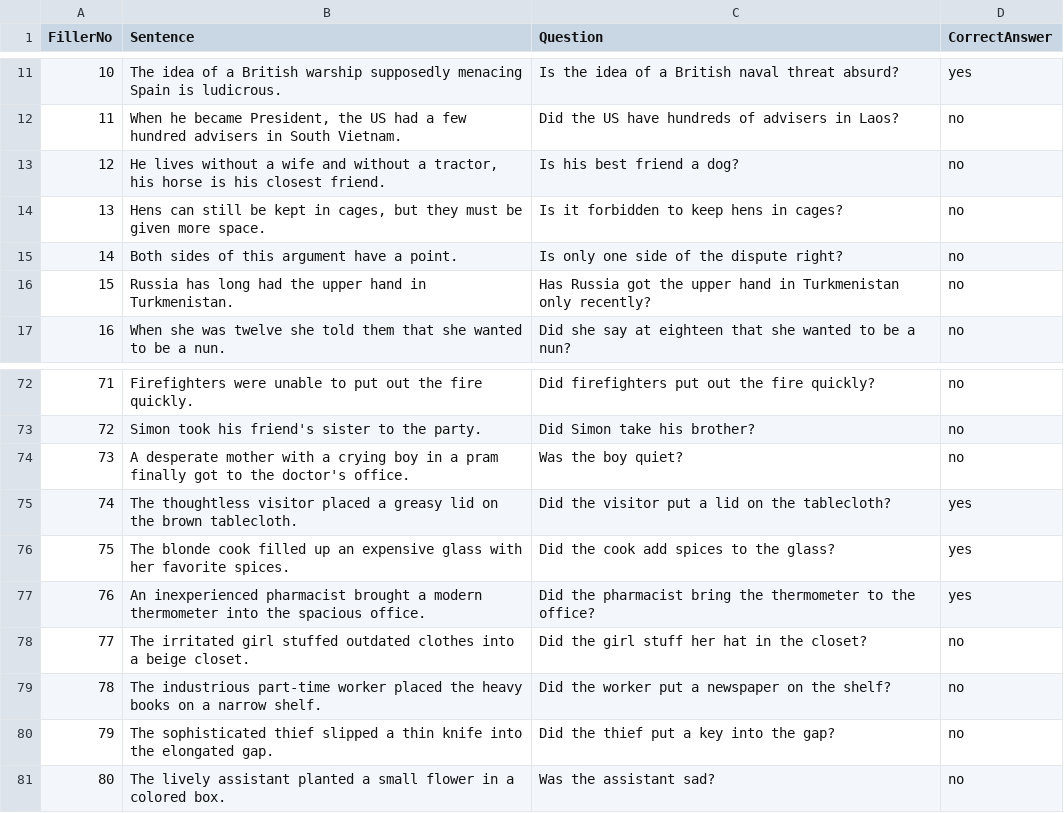
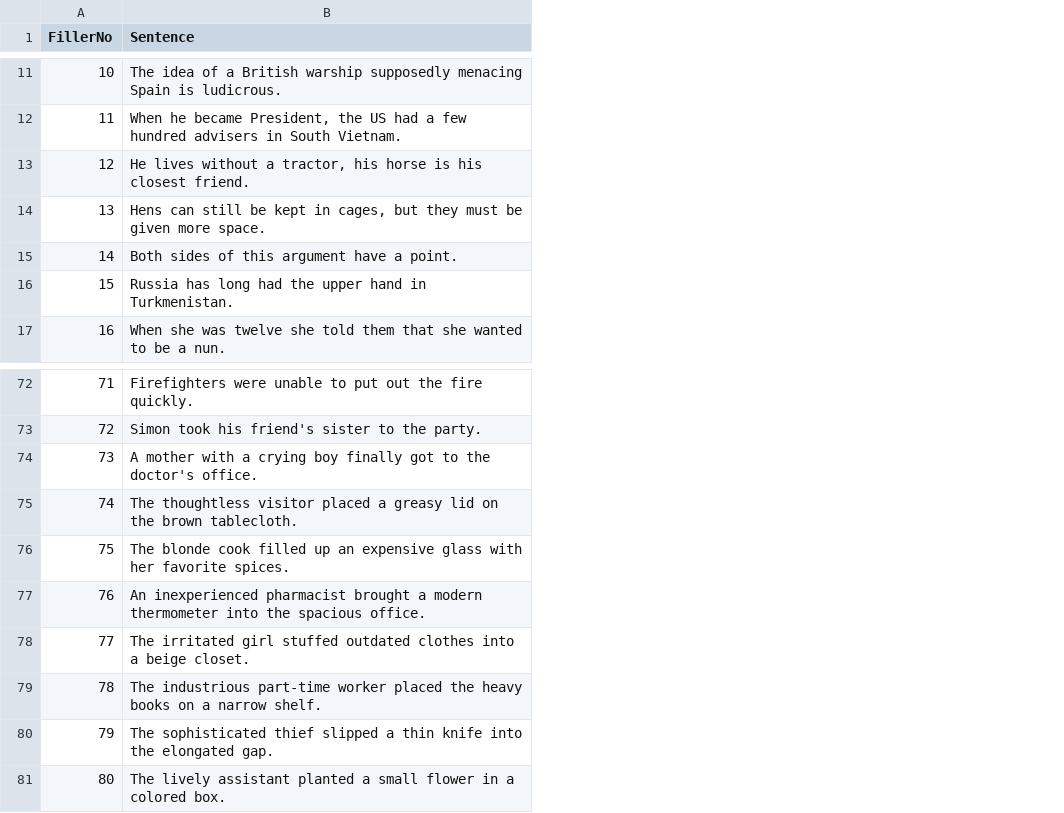
Before and after one commit to utkuturk/agreement-recall, a CSV file: fillers.csv, drawn as a sheet; only a part is shown, gaps mark what is left out; the diff covers the shown part only; the diff names each change by its address in the sheet, - before the commit and + after, or states it on an @@ line.

```diff
--- a/fillers.csv
+++ b/fillers.csv
-column C (Question), rows 11-17: Is the idea of a British naval threat absurd? | Did the US have hundreds of advisers in Laos? | Is his best friend a dog? | Is it forbidden to keep hens in cages? | Is only one side of the dispute right? | Has Russia got the upper hand in Turkmenistan only recently? | Did she say at eighteen that she wanted to be a nun?; rows 72-81: Did firefighters put out the fire quickly? | Did Simon take his brother? | Was the boy quiet? | Did the visitor put a lid on the tablecloth? | Did the cook add spices to the glass? | Did the pharmacist bring the thermometer to the office? | Did the girl stuff her hat in the closet? | Did the worker put a newspaper on the shelf? | Did the thief put a key into the gap? | Was the assistant sad?
-column D (CorrectAnswer), rows 11-17: yes | no | no | no | no | no | no; rows 72-81: no | no | no | yes | yes | yes | no | no | no | no
-B13 (Sentence): …without a wife and without a tractor, his…
+B13 (Sentence): …without a tractor, his…
-B74 (Sentence): A desperate mother with a crying boy in a pram finally got…
+B74 (Sentence): A mother with a crying boy finally got…
```
Also changed, not shown: 28 edited cells elsewhere in this file.
